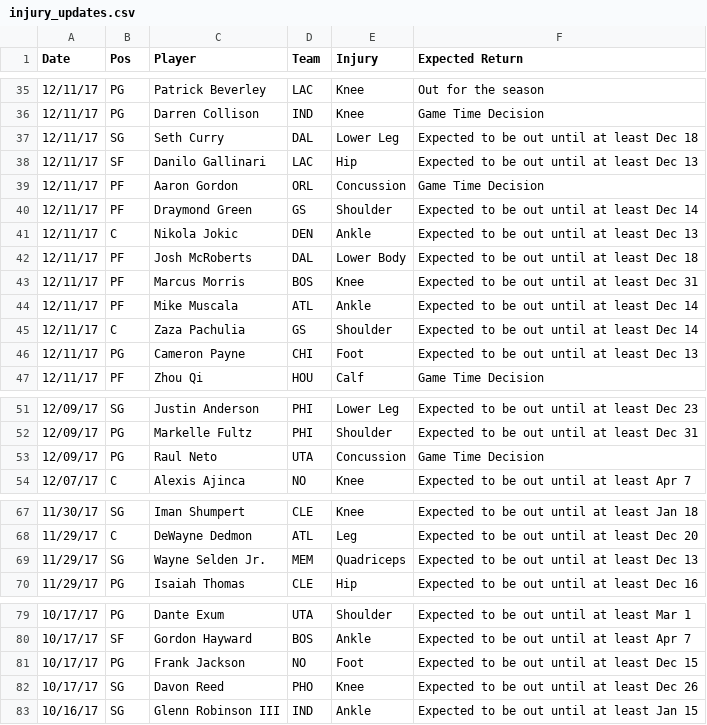
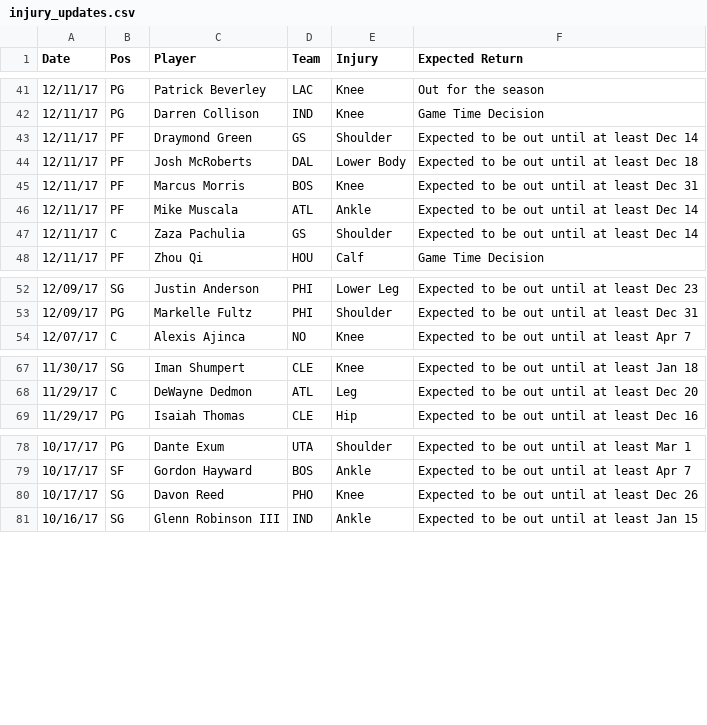
Before and after one commit to RyanOhara/SAM, a CSV file: injury_updates.csv, drawn as a sheet; only a part is shown, gaps mark what is left out; removed rows and columns are numbered as before the commit, all else as after; the diff covers the shown part only; the diff names each change by its address in the sheet, - before the commit and + after, or states it on an @@ line.

```diff
--- a/injury_updates.csv
+++ b/injury_updates.csv
-row 37: 12/11/17 | SG | Seth Curry | DAL | Lower Leg | Expected to be out until at least Dec 18
-row 38: 12/11/17 | SF | Danilo Gallinari | LAC | Hip | Expected to be out until at least Dec 13
-row 39: 12/11/17 | PF | Aaron Gordon | ORL | Concussion | Game Time Decision
-row 41: 12/11/17 | C | Nikola Jokic | DEN | Ankle | Expected to be out until at least Dec 13
-row 46: 12/11/17 | PG | Cameron Payne | CHI | Foot | Expected to be out until at least Dec 13
-row 53: 12/09/17 | PG | Raul Neto | UTA | Concussion | Game Time Decision
-row 69: 11/29/17 | SG | Wayne Selden Jr. | MEM | Quadriceps | Expected to be out until at least Dec 13
-row 81: 10/17/17 | PG | Frank Jackson | NO | Foot | Expected to be out until at least Dec 15
```
Also changed, not shown: 11 added rows and 5 removed rows elsewhere in this file, player_updates.csv, todays_projections.csv.
